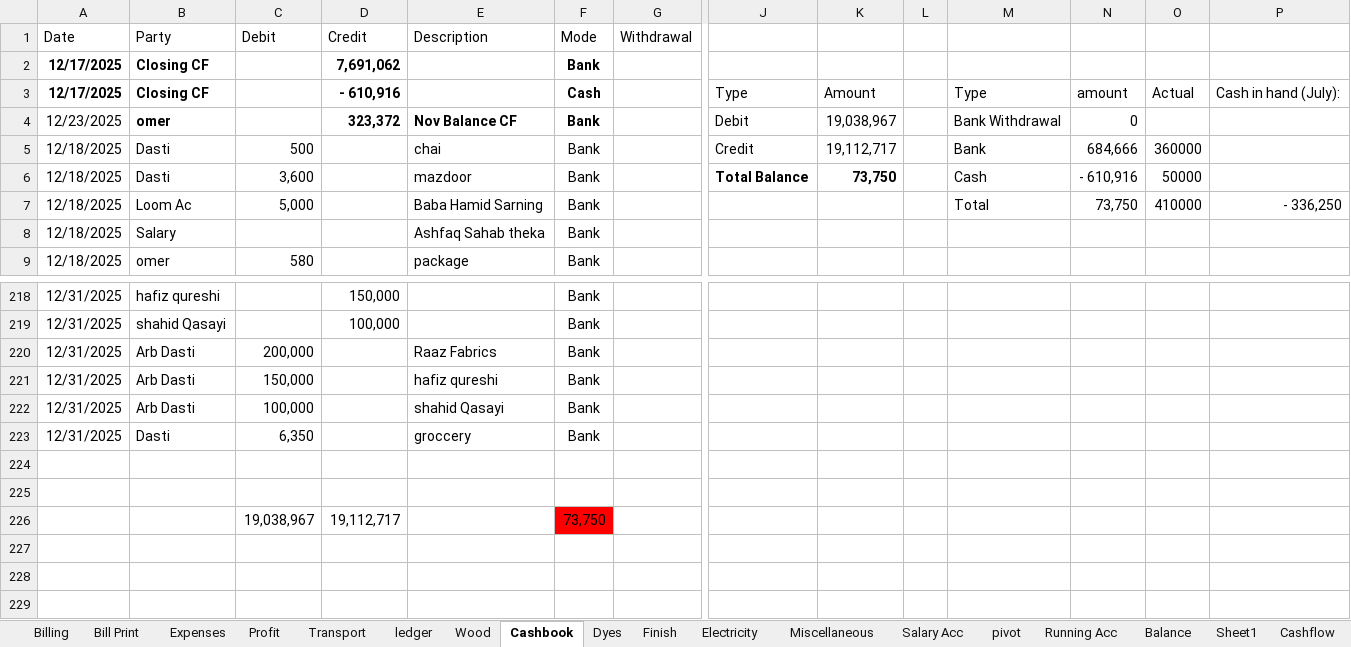
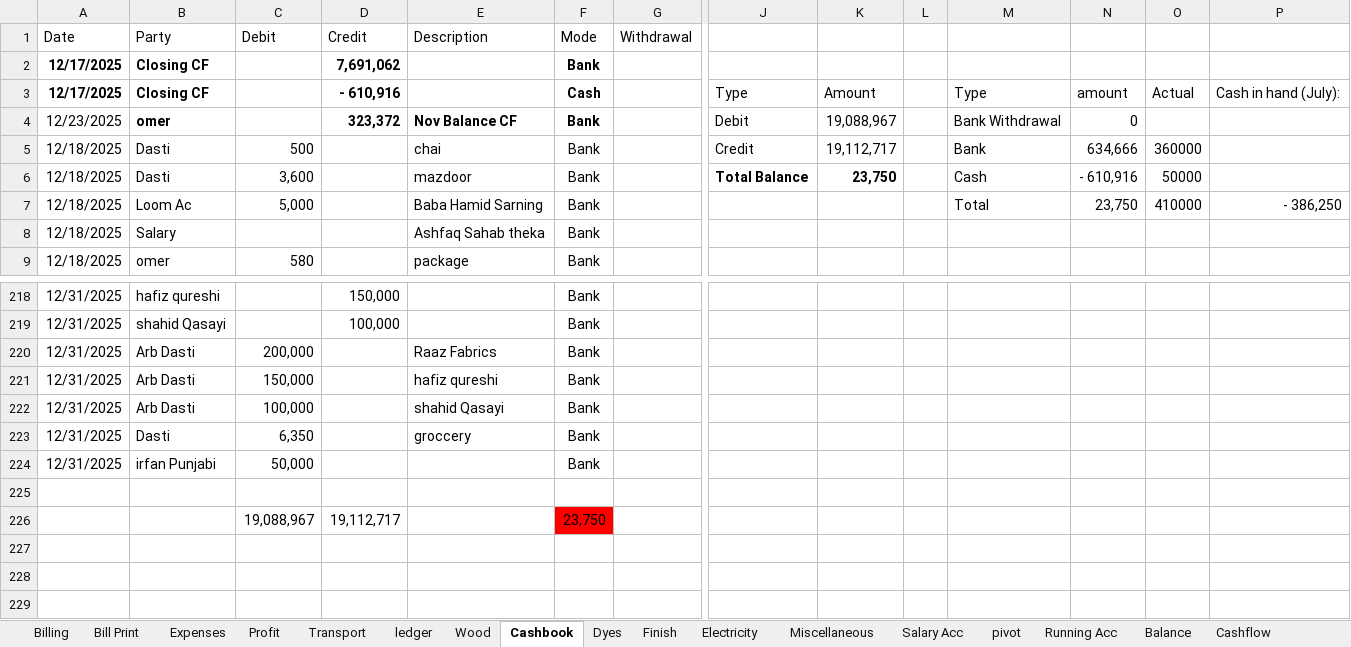
Before and after one commit to omerrazzaq4/AlHamd_Dec, an Excel workbook: Factory_Khata_December.xlsx, sheet Cashbook, drawn as a sheet; only a part is shown, gaps mark what is left out; values as stored, in another font and other column widths than the file's, no borders; charts and pictures and table styles not drawn; removed rows and columns are numbered as before the commit, all else as after; rows hold the shown columns only; the diff names each change by its address in the sheet, - before the commit and + after, or states it on an @@ line.

Commit message:
Add files via upload

```diff
--- a/Factory_Khata_December.xlsx (sheet Cashbook)
+++ b/Factory_Khata_December.xlsx (sheet Cashbook)
-sheet tab: Sheet1
-K4: 19,038,967
+K4: 19,088,967
-N5: 684,666
+N5: 634,666
-K6: 73,750
+K6: 23,750
-N7: 73,750
+N7: 23,750
-P7: - 336,250
+P7: - 386,250
+row 224: 12/31/2025 | irfan Punjabi | 50,000 |  |  | Bank
-row 226: (empty)
+row 226:  |  | 19,088,967 | 19,112,717 |  | 23,750
-F226 fill: none
+F226 fill: #FF0000
-row 226:  |  | 19,038,967 | 19,112,717 |  | 73,750
```
Also changed, not shown: sheet Profit.
